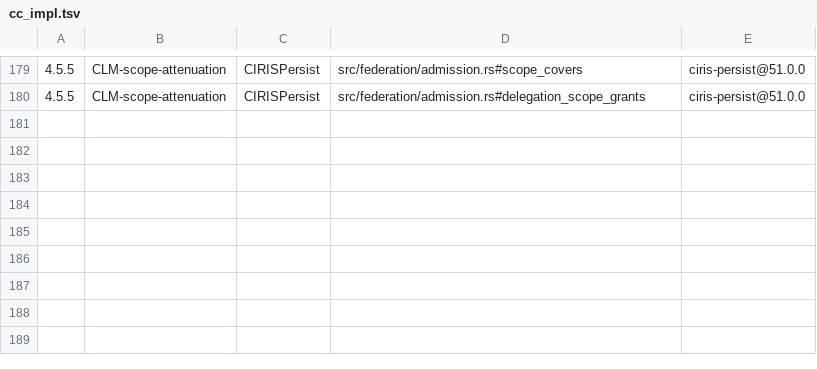
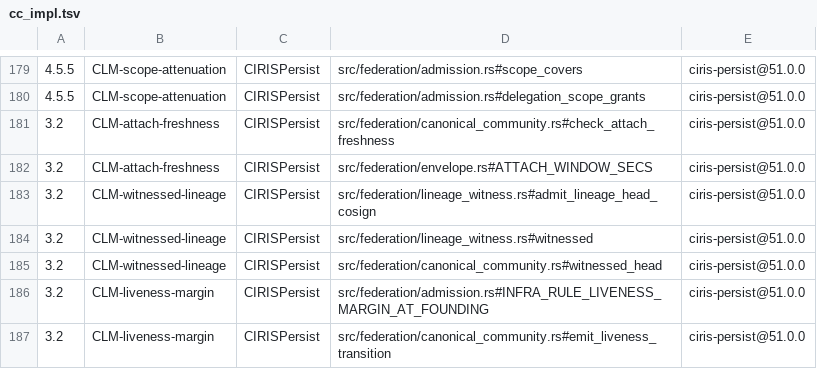
Before and after one commit to CIRISAI/CIRISPersist, a TSV file: evidence/cc_impl.tsv, drawn as a sheet; only a part is shown, gaps mark what is left out; the diff names each change by its address in the sheet, - before the commit and + after, or states it on an @@ line.

```diff
--- a/evidence/cc_impl.tsv
+++ b/evidence/cc_impl.tsv
+row 181: 3.2 | CLM-attach-freshness | CIRISPersist | src/federation/canonical_community.rs#check_attach_freshness | ciris-persist@51.0.0
+row 182: 3.2 | CLM-attach-freshness | CIRISPersist | src/federation/envelope.rs#ATTACH_WINDOW_SECS | ciris-persist@51.0.0
+row 183: 3.2 | CLM-witnessed-lineage | CIRISPersist | src/federation/lineage_witness.rs#admit_lineage_head_cosign | ciris-persist@51.0.0
+row 184: 3.2 | CLM-witnessed-lineage | CIRISPersist | src/federation/lineage_witness.rs#witnessed | ciris-persist@51.0.0
+row 185: 3.2 | CLM-witnessed-lineage | CIRISPersist | src/federation/canonical_community.rs#witnessed_head | ciris-persist@51.0.0
+row 186: 3.2 | CLM-liveness-margin | CIRISPersist | src/federation/admission.rs#INFRA_RULE_LIVENESS_MARGIN_AT_FOUNDING | ciris-persist@51.0.0
+row 187: 3.2 | CLM-liveness-margin | CIRISPersist | src/federation/canonical_community.rs#emit_liveness_transition | ciris-persist@51.0.0
```
Also changed, not shown: 10 other files.
